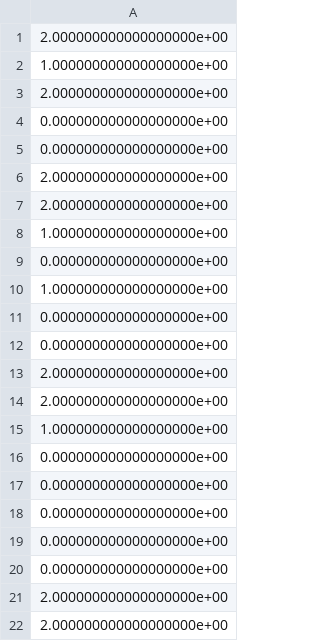
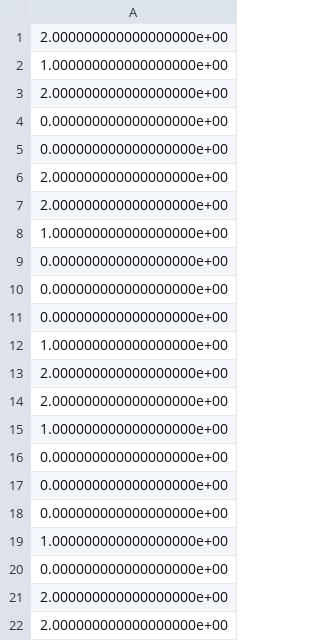
Before and after one commit to leoBakop/reinforncment_learning, a CSV file: project/data/q_learning_False_threshold_True.csv, drawn as a sheet; only a part is shown.

```diff
--- a/project/data/q_learning_False_threshold_True.csv
+++ b/project/data/q_learning_False_threshold_True.csv
@@ -9,5 +9,5 @@
 0.000000000000000000e+00
-1.000000000000000000e+00
 0.000000000000000000e+00
 0.000000000000000000e+00
+1.000000000000000000e+00
 2.000000000000000000e+00
@@ -18,3 +18,3 @@
 0.000000000000000000e+00
-0.000000000000000000e+00
+1.000000000000000000e+00
 0.000000000000000000e+00
```
Also changed, not shown: 5 other files.
